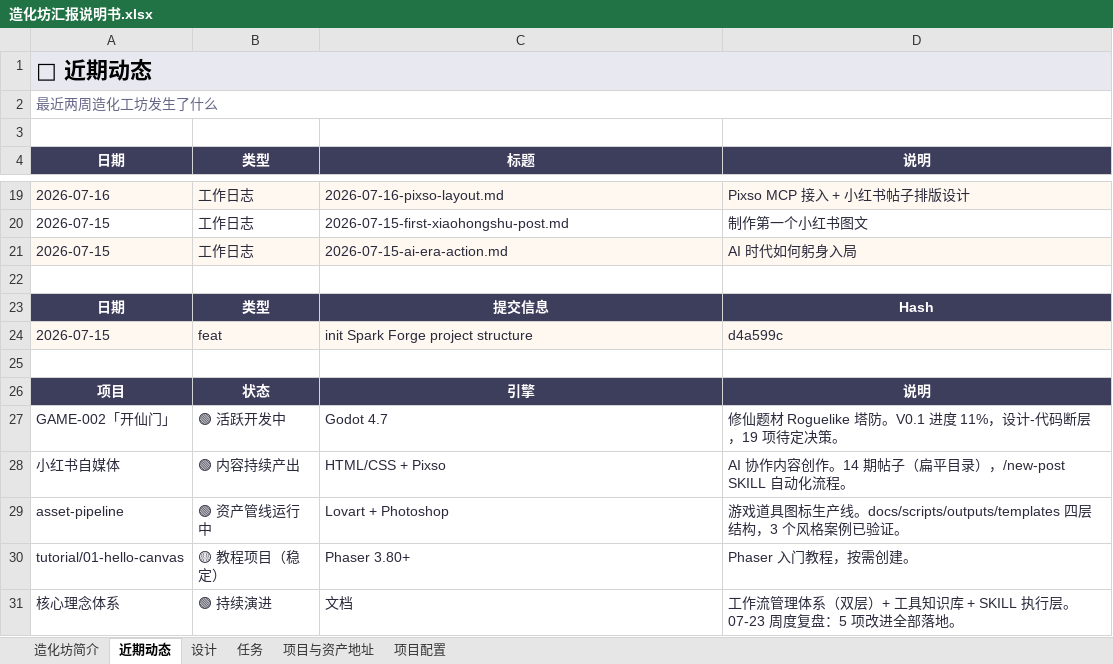
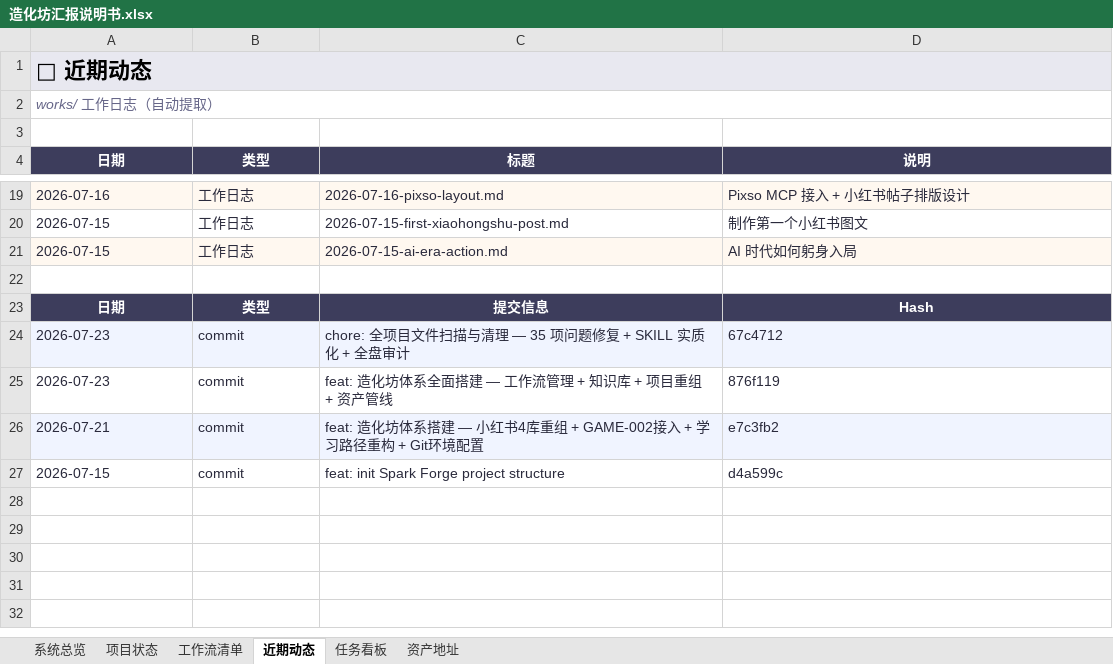
Before and after one commit to g676967453-blip/creation-forge, an Excel workbook: reports/造化坊汇报说明书.xlsx, sheet 近期动态, drawn as a sheet; only a part is shown, gaps mark what is left out; values as stored, in another font and other column widths than the file's, no borders; removed rows and columns are numbered as before the commit, all else as after; the diff names each change by its address in the sheet, - before the commit and + after, or states it on an @@ line.

```diff
--- a/reports/造化坊汇报说明书.xlsx (sheet 近期动态)
+++ b/reports/造化坊汇报说明书.xlsx (sheet 近期动态)
-sheet tab: 造化坊简介
+sheet tab: 系统总览
-sheet tab: 设计
+sheet tab: 工作流清单
-sheet tab: 项目与资产地址
+sheet tab: 任务看板
-sheet tab: 项目配置
+sheet tab: 资产地址
-sheet tab: 任务
+sheet tab: 项目状态
@@ sheet tab order changed: 系统总览 | 项目状态 | 工作流清单 | 近期动态 | 任务看板 | 资产地址 @@
-A2 (日期): 最近两周造化工坊发生了什么
+A2 (日期): works/ 工作日志（自动提取）
+row 24: 2026-07-23 | commit | chore: 全项目文件扫描与清理 — 35 项问题修复 + SKILL 实质化 + 全盘审计 | 67c4712
+row 25: 2026-07-23 | commit | feat: 造化坊体系全面搭建 — 工作流管理 + 知识库 + 项目重组 + 资产管线 | 876f119
+row 26: 2026-07-21 | commit | feat: 造化坊体系搭建 — 小红书4库重组 + GAME-002接入 + 学习路径重构 + Git环境配置 | e7c3fb2
-A27:D27 fill: #FFF8F0
+A27:D27 fill: none
-B27 (类型): feat
+B27 (类型): commit
-C27 (标题): init Spark Forge project structure
+C27 (标题): feat: init Spark Forge project structure
-row 25: (empty)
-row 26: 项目 | 状态 | 引擎 | 说明
-row 27: GAME-002「开仙门」 | 🟢 活跃开发中 | Godot 4.7 | 修仙题材 Roguelike 塔防。V0.1 进度 11%，设计-代码断层，19 项待定决策。
-row 28: 小红书自媒体 | 🟢 内容持续产出 | HTML/CSS + Pixso | AI 协作内容创作。14 期帖子（扁平目录），/new-post SKILL 自动化流程。
-row 29: asset-pipeline | 🟢 资产管线运行中 | Lovart + Photoshop | 游戏道具图标生产线。docs/scripts/outputs/templates 四层结构，3 个风格案例已验证。
-row 30: tutorial/01-hello-canvas | 🟡 教程项目（稳定） | Phaser 3.80+ | Phaser 入门教程，按需创建。
-row 31: 核心理念体系 | 🟢 持续演进 | 文档 | 工作流管理体系（双层）+ 工具知识库 + SKILL 执行层。07-23 周度复盘：5 项改进全部落地。
```
Also changed, not shown: sheet 资产地址, sheet 工作流清单, sheet 任务看板, sheet 系统总览, 14 other files.
